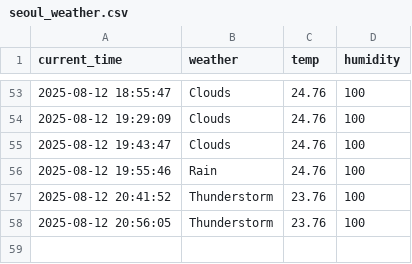
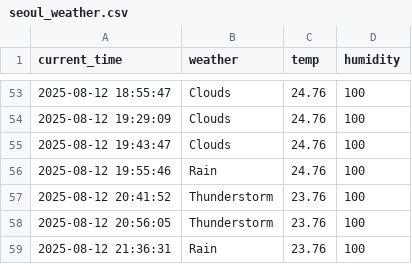
Before and after one commit to cheoljong522/weather, a CSV file: seoul_weather.csv, drawn as a sheet; only a part is shown, gaps mark what is left out.

```diff
--- a/seoul_weather.csv
+++ b/seoul_weather.csv
@@ -58 +58,2 @@ current_time,weather,temp,humidity
 2025-08-12 20:56:05,Thunderstorm,23.76,100
+2025-08-12 21:36:31,Rain,23.76,100
```
